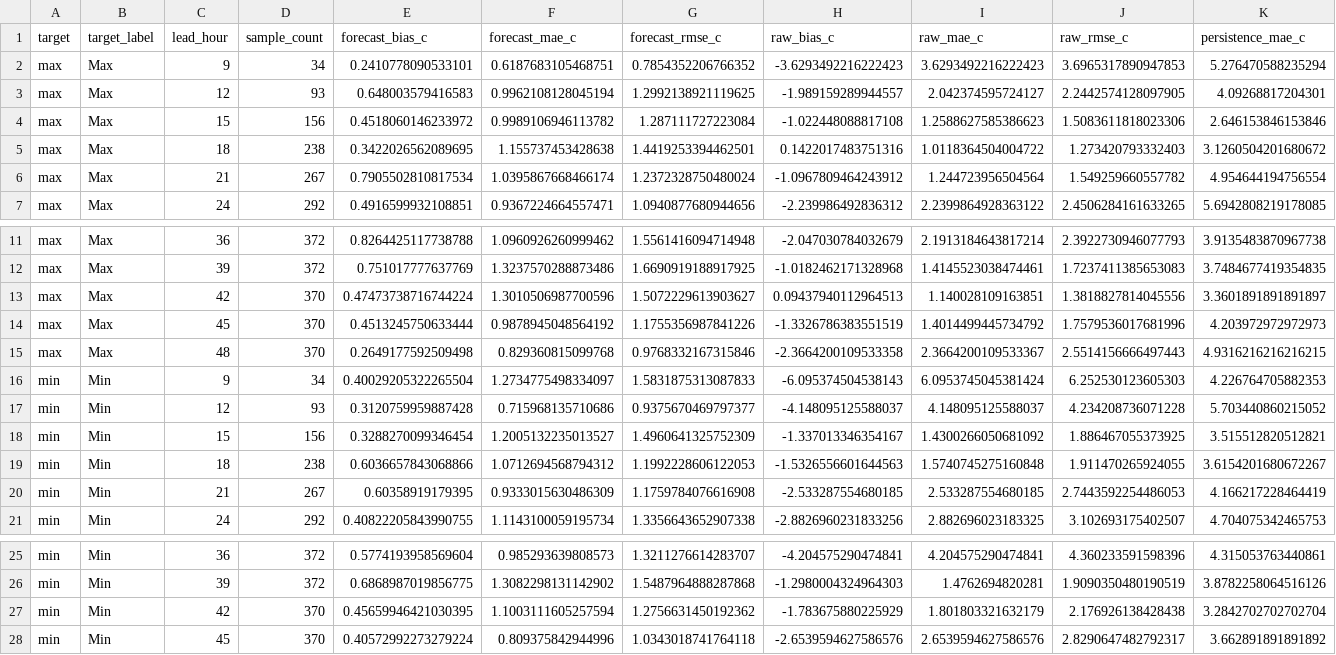
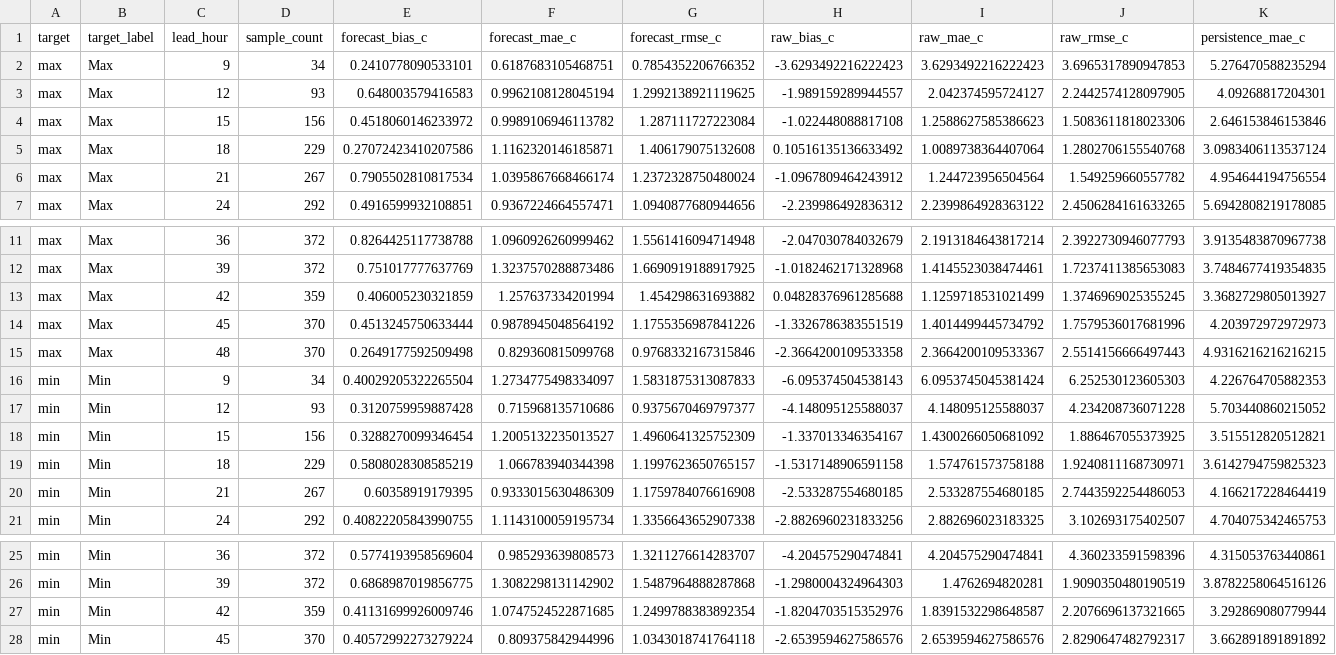
Before and after one commit to ccardenas93/weather_forecast, a CSV file: forecast_metrics.csv, drawn as a sheet; only a part is shown, gaps mark what is left out; removed rows and columns are numbered as before the commit, all else as after; rows hold the shown columns only; the diff names each change by its address in the sheet, - before the commit and + after, or states it on an @@ line.

```diff
--- a/forecast_metrics.csv
+++ b/forecast_metrics.csv
-row 5: max | Max | 18 | 238 | 0.3422026562089695 | 1.155737453428638 | 1.4419253394462501 | 0.1422017483751316 | 1.0118364504004722 | 1.273420793332403 | 3.1260504201680672
+row 5: max | Max | 18 | 229 | 0.27072423410207586 | 1.1162320146185871 | 1.406179075132608 | 0.10516135136633492 | 1.0089738364407064 | 1.2802706155540768 | 3.0983406113537124
-row 13: max | Max | 42 | 370 | 0.47473738716744224 | 1.3010506987700596 | 1.5072229613903627 | 0.09437940112964513 | 1.140028109163851 | 1.3818827814045556 | 3.3601891891891897
+row 13: max | Max | 42 | 359 | 0.406005230321859 | 1.257637334201994 | 1.454298631693882 | 0.04828376961285688 | 1.1259718531021499 | 1.3746969025355245 | 3.3682729805013927
-row 19: min | Min | 18 | 238 | 0.6036657843068866 | 1.0712694568794312 | 1.1992228606122053 | -1.5326556601644563 | 1.5740745275160848 | 1.911470265924055 | 3.6154201680672267
+row 19: min | Min | 18 | 229 | 0.5808028308585219 | 1.066783940344398 | 1.1997623650765157 | -1.5317148906591158 | 1.574761573758188 | 1.9240811168730971 | 3.6142794759825323
-row 27: min | Min | 42 | 370 | 0.45659946421030395 | 1.1003111605257594 | 1.2756631450192362 | -1.783675880225929 | 1.801803321632179 | 2.176926138428438 | 3.2842702702702704
+row 27: min | Min | 42 | 359 | 0.41131699926009746 | 1.0747524522871685 | 1.2499788383892354 | -1.8204703515352976 | 1.8391532298648587 | 2.2076696137321665 | 3.292869080779944
```
Also changed, not shown: forecast_output.csv, merged_data_export.csv, 5 other files.
